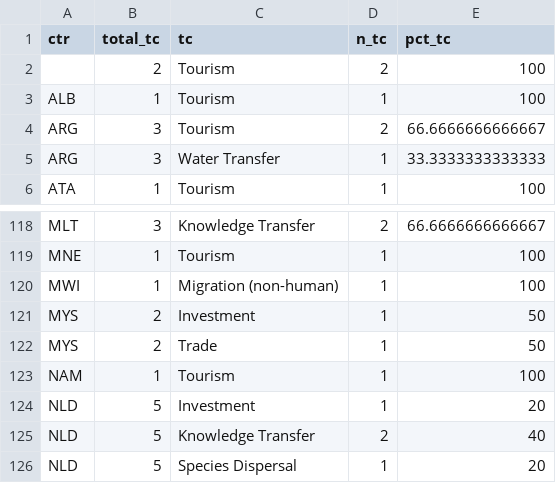
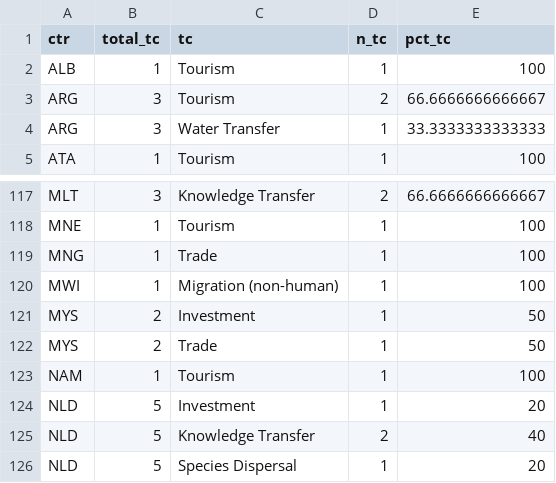
Before and after one commit to hovisci/MCBD, a CSV file: data/pct_of_tc_by_country.csv, drawn as a sheet; only a part is shown, gaps mark what is left out; the diff covers the shown part only.

Commit message:
update based on yuqian's email: "Sorry, I must have overlooked Ming's response for these papers. I found an email (on May 18) - Countries Analyzed: #396(Australia), #2284(Botswana, South Africa, and Zimbabwe). Also, list_countries for paper_id # 4574 are "Mongolia, India, and China"."

```diff
--- a/data/pct_of_tc_by_country.csv
+++ b/data/pct_of_tc_by_country.csv
@@ -1,3 +1,2 @@
 "ctr","total_tc","tc","n_tc","pct_tc"
-"",2,"Tourism",2,100
 "ALB",1,"Tourism",1,100
@@ -119,2 +118,3 @@
 "MNE",1,"Tourism",1,100
+"MNG",1,"Trade",1,100
 "MWI",1,"Migration (non-human)",1,100
```
Also changed, not shown: 5 added rows and 71 edited cells elsewhere in this file, 24 other files.
